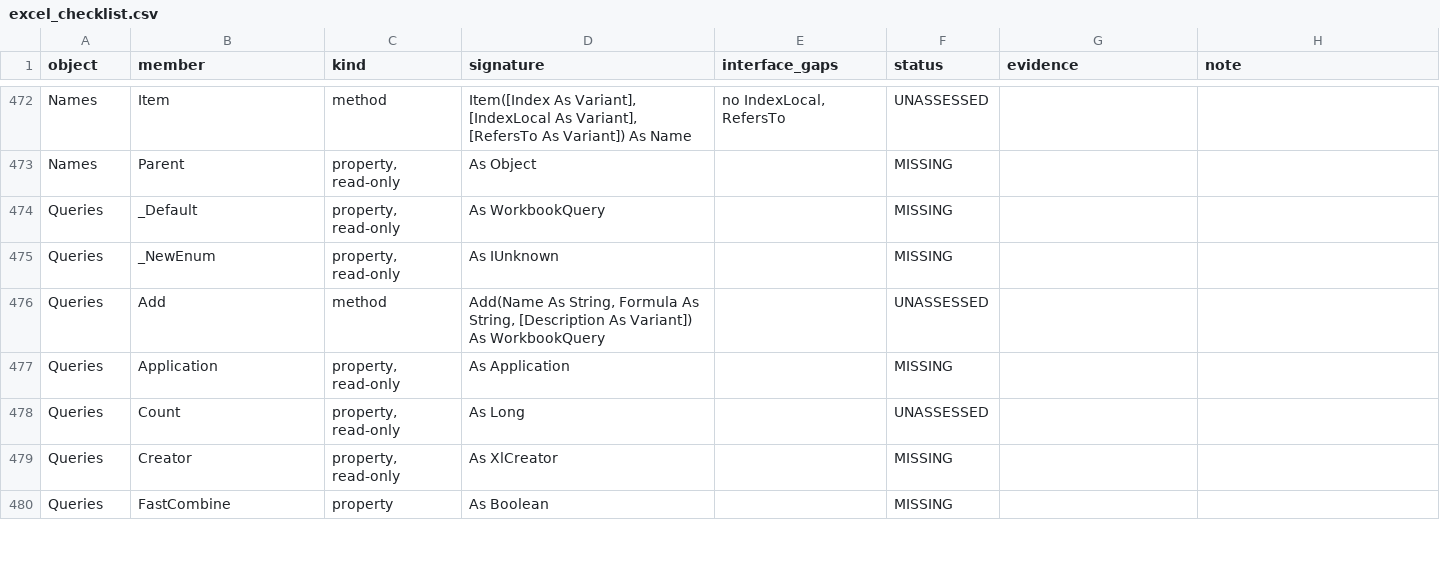
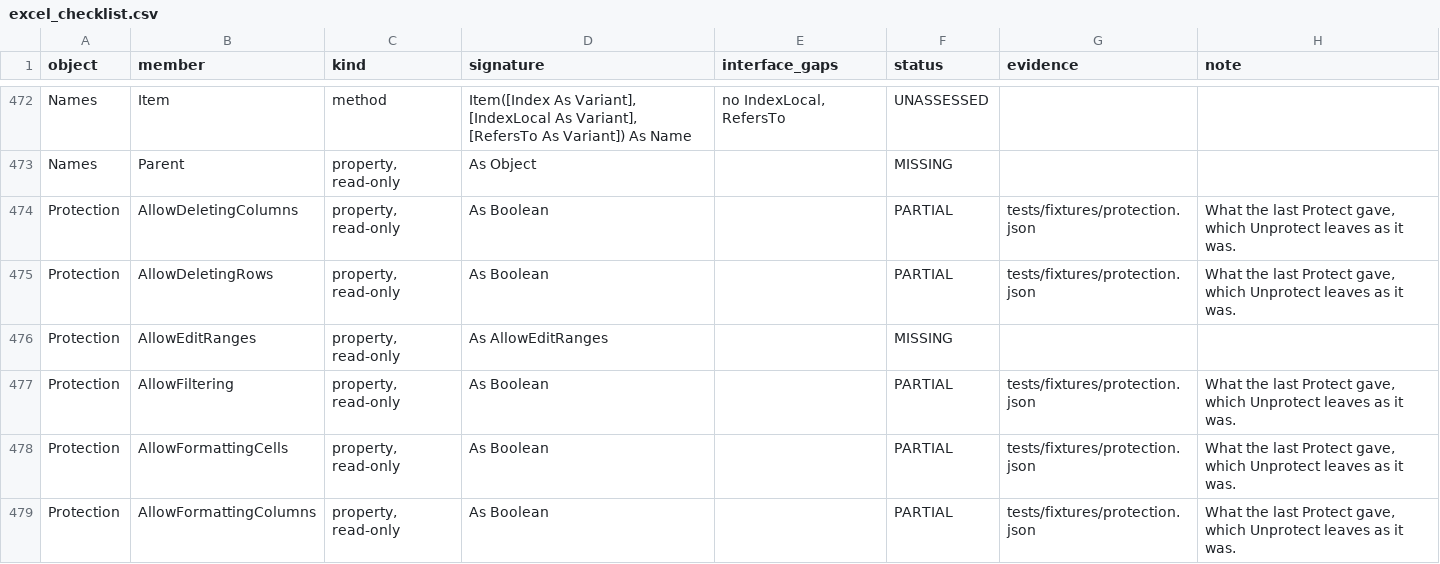
Before and after one commit to WilliamSmithEdward/pyOpenVBA, a CSV file: docs/excel_checklist.csv, drawn as a sheet; only a part is shown, gaps mark what is left out; the shorter side is filled out with more unchanged rows; the diff covers the shown part only; the diff names each change by its address in the sheet, - before the commit and + after, or states it on an @@ line.

Commit message:
feat: sheet protection
Worksheet.Protect, Unprotect, ProtectContents, ProtectDrawingObjects,
ProtectScenarios, ProtectionMode, EnableSelection and the Protection
object, and a protected sheet that refuses a macro what Excel refuses
it, with Excel's own error text. _protection.py holds the rules.

- Protect sets Contents, DrawingObjects and Scenarios, True unless
  given, and the Allow options, False unless given. A second Protect
  that asks for what the sheet has does nothing, even with another
  password. One that changes something needs the sheet's password and
  takes the new one. UserInterfaceOnly is kept unless given. Protect
  empties the clipboard, and the Allow options outlast Unprotect.
- Passwords match case and all; a sheet with none opens to any. Where
  Excel would ask for the password in a dialog, the model reports
  itself unsupported.
- A write of values or formulas reaches the unlocked cells, then raises
  1004 if a locked one was among them: a gate the per-cell writers
  consult. ClearContents and Clear refuse outright; Clear then clears
  contents only.
- Formats need AllowFormattingCells, widths and hiding the column or
  row option. ExcelObject.vba_set asks a guard_set that Range, Font,
  Interior, Border and Borders answer. Colours and patterns fail with
  Excel's generic error, other properties naming themselves.
- Rows and columns insert and delete by their Allow options, deletes
  only without locked cells; cells do not. Merge, fills, AutoFill,
  copying, cutting and pasting onto locked cells, AutoFilter,
  RemoveDuplicates and Range.Sort fail with Excel's messages; the Sort
  object sorts anyway, and Replace answers True and changes nothing.
- With DrawingObjects, AddShape fails; other shape changes report
  themselves unsupported. A copied sheet stays protected.

scripts/measure_protection.py measured 168 cases in live Excel into
tests/fixtures/protection.json. All but one replay. The last, AutoFit
with AllowFormattingColumns, needs text measured. The protection is not
yet read from or written to a file.

```diff
--- a/docs/excel_checklist.csv
+++ b/docs/excel_checklist.csv
+row 474: Protection | AllowDeletingColumns | property, read-only | As Boolean |  | PARTIAL | tests/fixtures/protection.json | What the last Protect gave, which Unprotect leaves as it was.
+row 475: Protection | AllowDeletingRows | property, read-only | As Boolean |  | PARTIAL | tests/fixtures/protection.json | What the last Protect gave, which Unprotect leaves as it was.
+row 476: Protection | AllowEditRanges | property, read-only | As AllowEditRanges |  | MISSING
+row 477: Protection | AllowFiltering | property, read-only | As Boolean |  | PARTIAL | tests/fixtures/protection.json | What the last Protect gave, which Unprotect leaves as it was.
+row 478: Protection | AllowFormattingCells | property, read-only | As Boolean |  | PARTIAL | tests/fixtures/protection.json | What the last Protect gave, which Unprotect leaves as it was.
+row 479: Protection | AllowFormattingColumns | property, read-only | As Boolean |  | PARTIAL | tests/fixtures/protection.json | What the last Protect gave, which Unprotect leaves as it was.
```
Also changed, not shown: 6 added rows and 20 edited cells elsewhere in this file, 15 other files.
